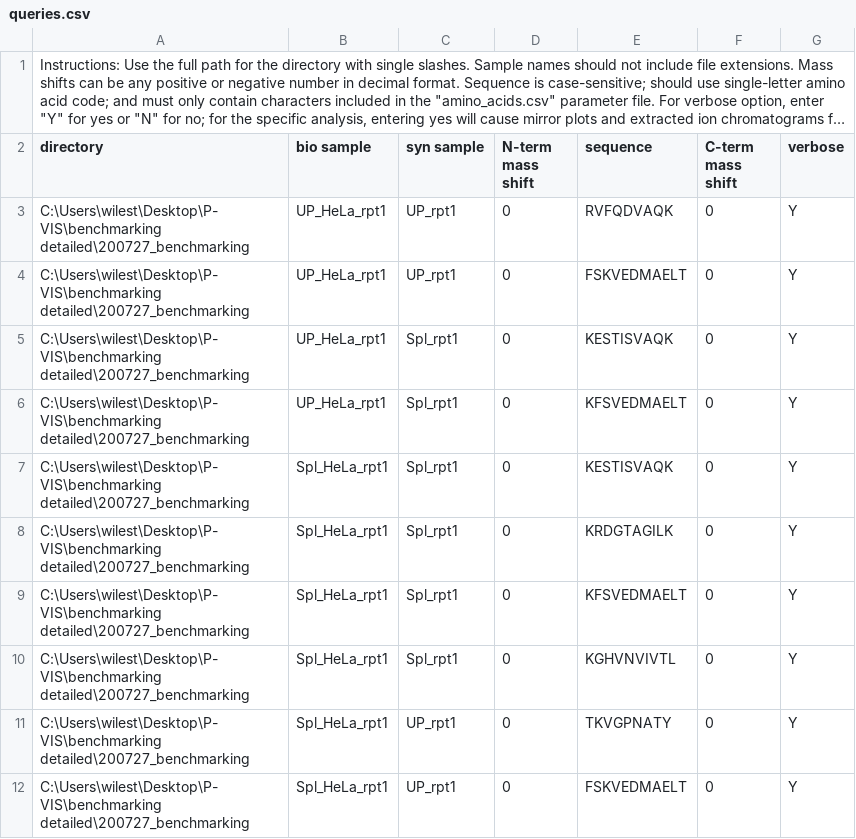
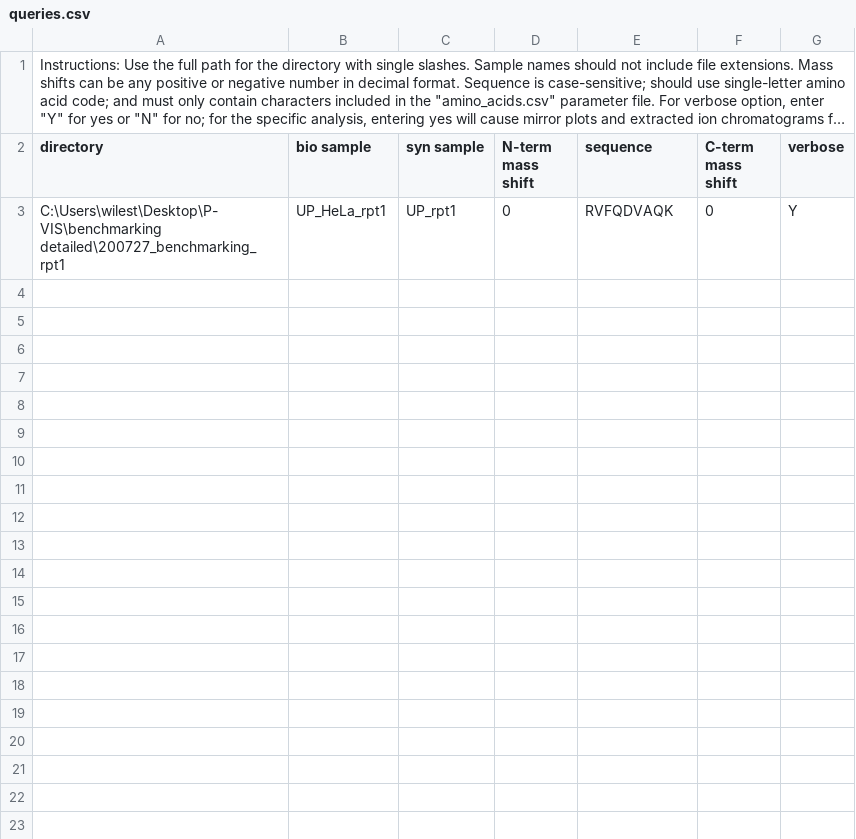
Before and after one commit to Delong-Lab/PSM_validator, a CSV file: parameters/queries.csv, drawn as a sheet; long unchanged cells end in ….

```diff
--- a/parameters/queries.csv
+++ b/parameters/queries.csv
@@ -2,11 +2,2 @@
 directory,bio sample,syn sample,N-term mass shift,sequence,C-term mass shift,verbose
-C:\Users\wilest\Desktop\P-VIS\benchmarking detailed\200727_benchmarking,UP_HeLa_rpt1,UP_rpt1,0,RVFQDVAQK,0,Y
-C:\Users\wilest\Desktop\P-VIS\benchmarking detailed\200727_benchmarking,UP_HeLa_rpt1,UP_rpt1,0,FSKVEDMAELT,0,Y
-C:\Users\wilest\Desktop\P-VIS\benchmarking detailed\200727_benchmarking,UP_HeLa_rpt1,Spl_rpt1,0,KESTISVAQK,0,Y
-C:\Users\wilest\Desktop\P-VIS\benchmarking detailed\200727_benchmarking,UP_HeLa_rpt1,Spl_rpt1,0,KFSVEDMAELT,0,Y
-C:\Users\wilest\Desktop\P-VIS\benchmarking detailed\200727_benchmarking,Spl_HeLa_rpt1,Spl_rpt1,0,KESTISVAQK,0,Y
-C:\Users\wilest\Desktop\P-VIS\benchmarking detailed\200727_benchmarking,Spl_HeLa_rpt1,Spl_rpt1,0,KRDGTAGILK,0,Y
-C:\Users\wilest\Desktop\P-VIS\benchmarking detailed\200727_benchmarking,Spl_HeLa_rpt1,Spl_rpt1,0,KFSVEDMAELT,0,Y
-C:\Users\wilest\Desktop\P-VIS\benchmarking detailed\200727_benchmarking,Spl_HeLa_rpt1,Spl_rpt1,0,KGHVNVIVTL,0,Y
-C:\Users\wilest\Desktop\P-VIS\benchmarking detailed\200727_benchmarking,Spl_HeLa_rpt1,UP_rpt1,0,TKVGPNATY,0,Y
-C:\Users\wilest\Desktop\P-VIS\benchmarking detailed\200727_benchmarking,Spl_HeLa_rpt1,UP_rpt1,0,FSKVEDMAELT,0,Y
+C:\Users\wilest\Desktop\P-VIS\benchmarking detailed\200727_benchmarking_rpt1,UP_HeLa_rpt1,UP_rpt1,0,RVFQDVAQK,0,Y
```
Also changed, not shown: parameters/settings.csv, 3 other files.
